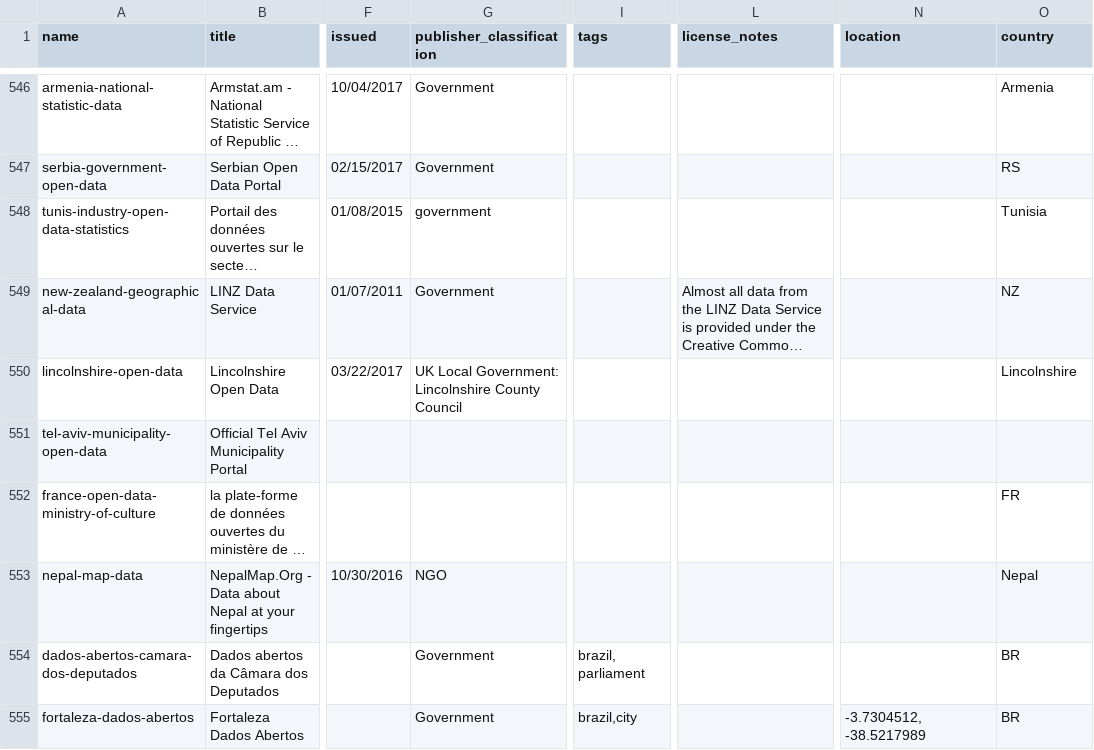
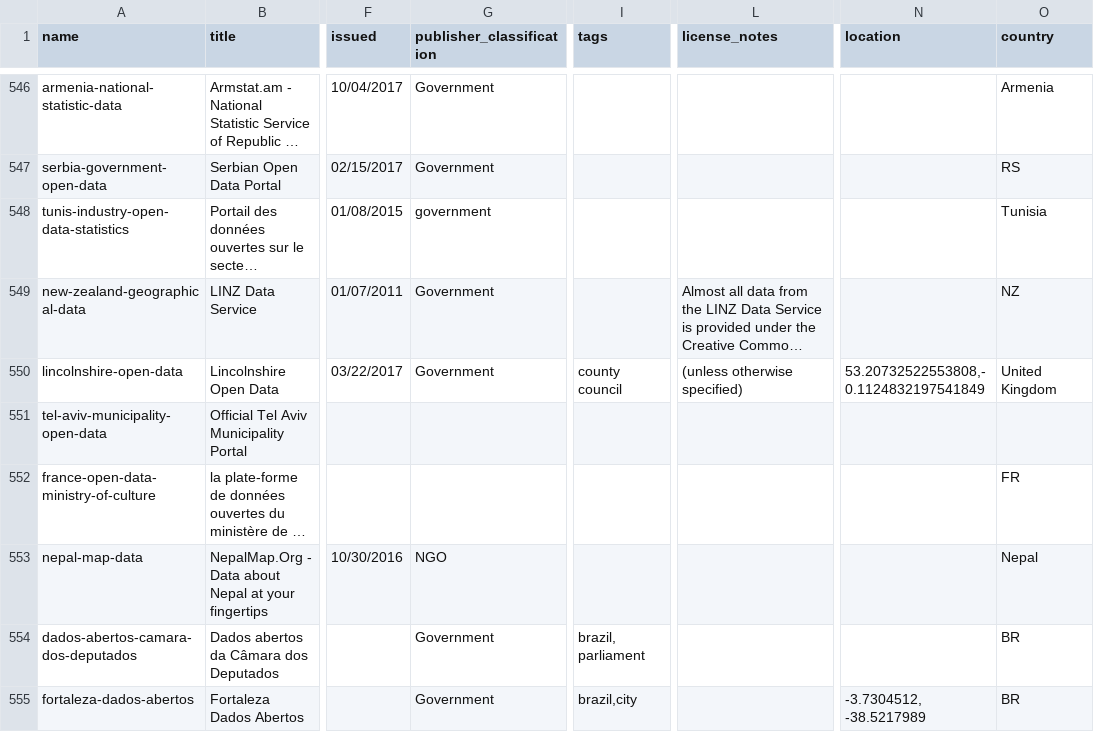
Before and after one commit to okfn/dataportals.org, a CSV file: data/portals.csv, drawn as a sheet; only a part is shown, gaps mark what is left out; long unchanged cells end in …; the diff names each change by its address in the sheet, - before the commit and + after, or states it on an @@ line.

Commit message:
Fix #167, update Lincolnshire county council

```diff
--- a/data/portals.csv
+++ b/data/portals.csv
-G550 (publisher_classification): UK Local Government: Lincolnshire County Council
+G550 (publisher_classification): Government
-I550 (tags): (empty)
+I550 (tags): county council
-L550 (license_notes): (empty)
+L550 (license_notes): (unless otherwise specified)
-N550 (location): (empty)
+N550 (location): 53.20732522553808,-0.1124832197541849
-O550 (country): Lincolnshire
+O550 (country): United Kingdom
```
